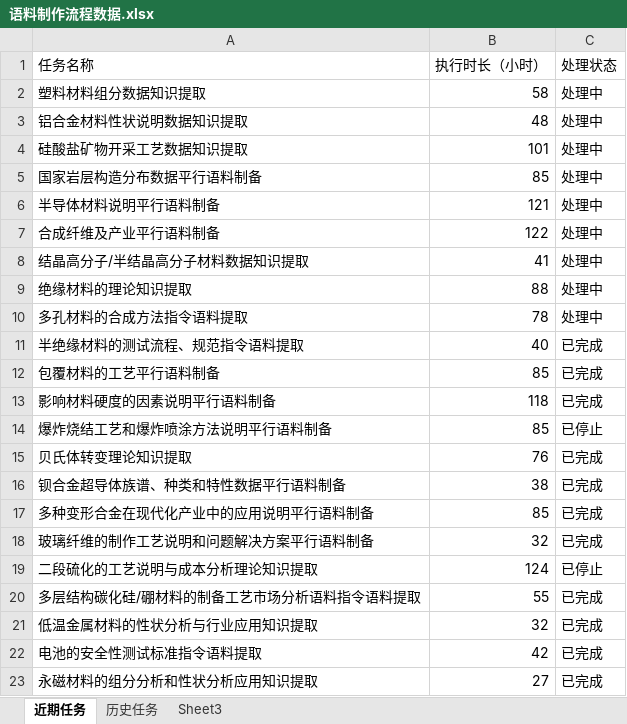
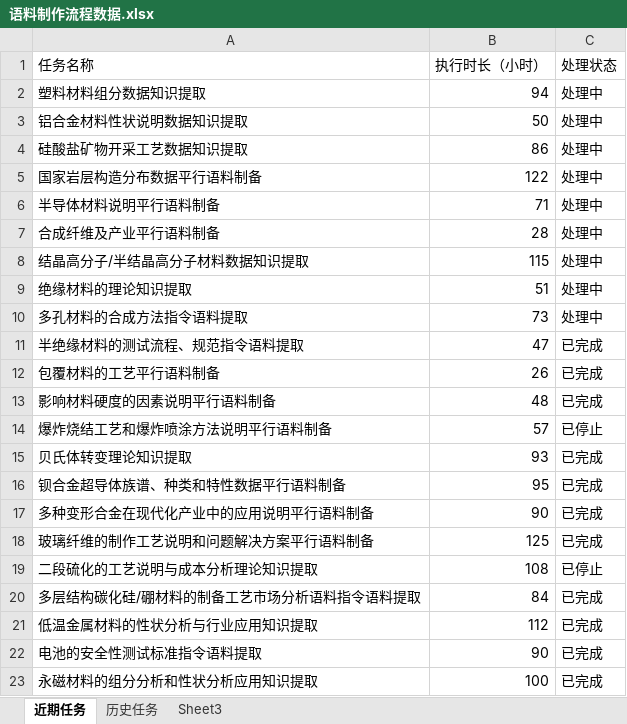
Before and after one commit to kkdyzc/dataVDemo, an Excel workbook: public/语料制作流程数据.xlsx, sheet 近期任务, drawn as a sheet; values as stored, in another font and other column widths than the file's, no borders; the diff names each change by its address in the sheet, - before the commit and + after, or states it on an @@ line.

```diff
--- a/public/语料制作流程数据.xlsx (sheet 近期任务)
+++ b/public/语料制作流程数据.xlsx (sheet 近期任务)
-B2 (执行时长（小时）): 58
+B2 (执行时长（小时）): 94
-B3 (执行时长（小时）): 48
+B3 (执行时长（小时）): 50
-B4 (执行时长（小时）): 101
+B4 (执行时长（小时）): 86
-B5 (执行时长（小时）): 85
+B5 (执行时长（小时）): 122
-B6 (执行时长（小时）): 121
+B6 (执行时长（小时）): 71
-B7 (执行时长（小时）): 122
+B7 (执行时长（小时）): 28
-B8 (执行时长（小时）): 41
+B8 (执行时长（小时）): 115
-B9 (执行时长（小时）): 88
+B9 (执行时长（小时）): 51
-B10 (执行时长（小时）): 78
+B10 (执行时长（小时）): 73
-B11 (执行时长（小时）): 40
+B11 (执行时长（小时）): 47
-B12 (执行时长（小时）): 85
+B12 (执行时长（小时）): 26
-B13 (执行时长（小时）): 118
+B13 (执行时长（小时）): 48
-B14 (执行时长（小时）): 85
+B14 (执行时长（小时）): 57
-B15 (执行时长（小时）): 76
+B15 (执行时长（小时）): 93
-B16 (执行时长（小时）): 38
+B16 (执行时长（小时）): 95
-B17 (执行时长（小时）): 85
+B17 (执行时长（小时）): 90
-B18 (执行时长（小时）): 32
+B18 (执行时长（小时）): 125
-B19 (执行时长（小时）): 124
+B19 (执行时长（小时）): 108
-B20 (执行时长（小时）): 55
+B20 (执行时长（小时）): 84
-B21 (执行时长（小时）): 32
+B21 (执行时长（小时）): 112
-B22 (执行时长（小时）): 42
+B22 (执行时长（小时）): 90
-B23 (执行时长（小时）): 27
+B23 (执行时长（小时）): 100
```
Also changed, not shown: sheet 历史任务, sheet Sheet3, 3 other files.
